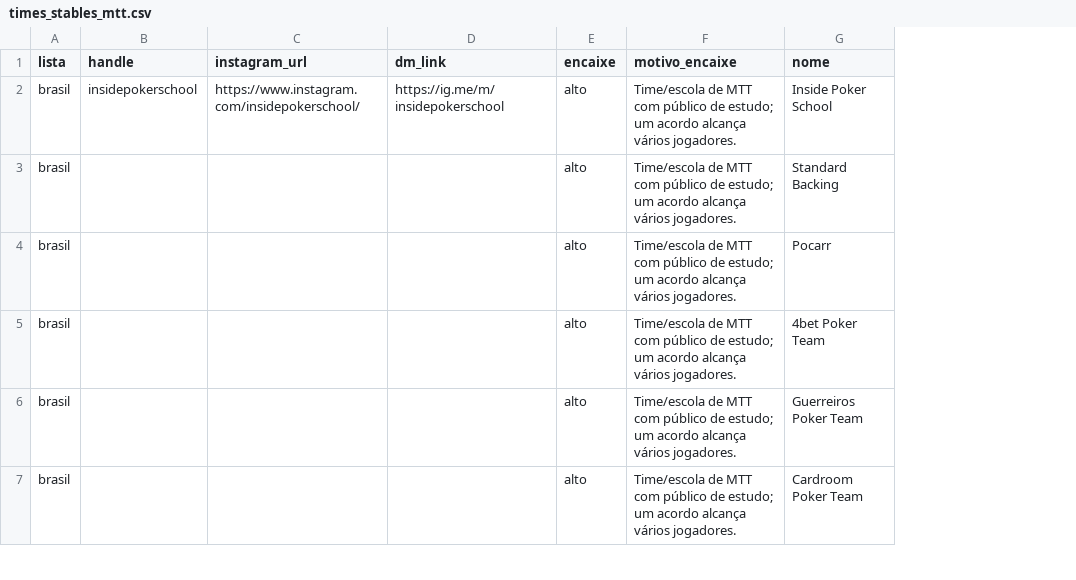
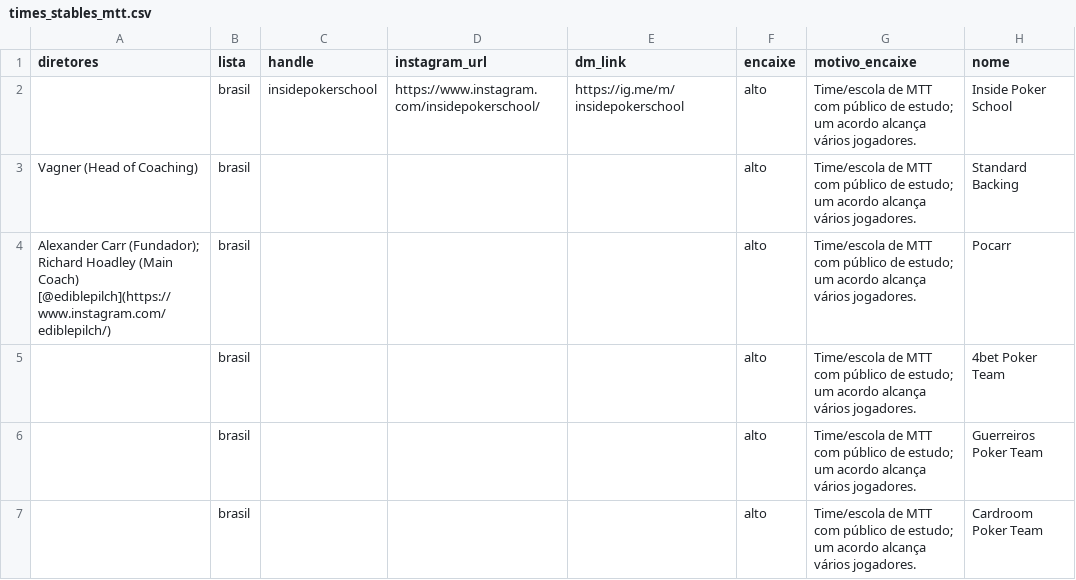
Before and after one commit to Aura-Poker-Analytics/aura-marketing, a CSV file: research/influencers-ig/times_stables_mtt.csv, drawn as a sheet; only a part is shown; the diff covers the shown part only; the diff names each change by its address in the sheet, - before the commit and + after, or states it on an @@ line.

```diff
--- a/research/influencers-ig/times_stables_mtt.csv
+++ b/research/influencers-ig/times_stables_mtt.csv
+column A (diretores), rows 3-4: Vagner (Head of Coaching) | Alexander Carr (Fundador); Richard Hoadley (Main Coach) [@ediblepilch](https://www.instagram.com/ediblepilch/)
```
Also changed, not shown: 6 added rows elsewhere in this file, 10 other files.
